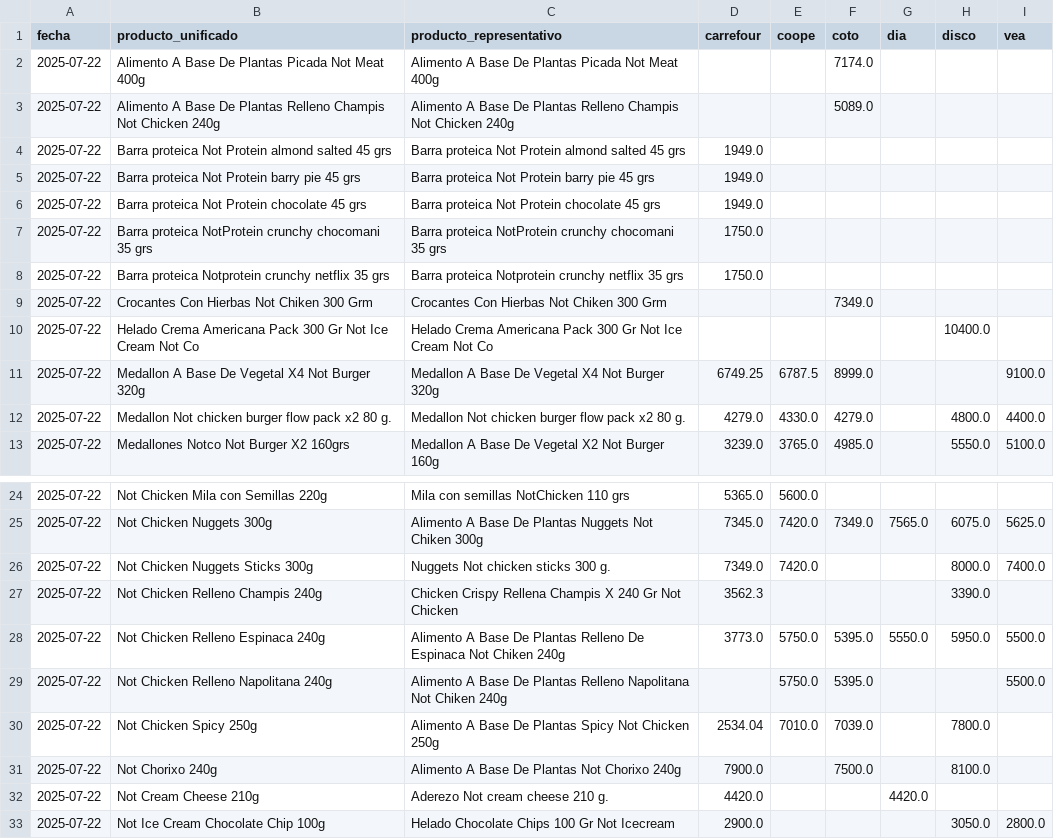
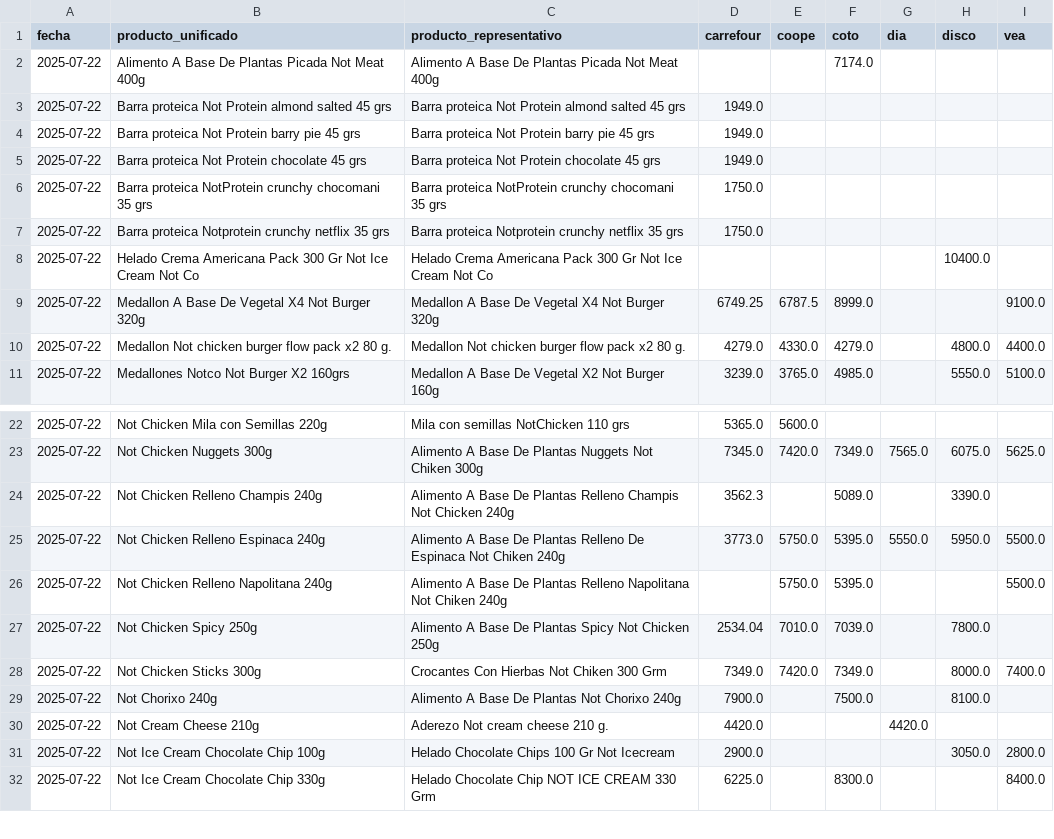
Before and after one commit to ASzklar/price-scraper, a CSV file: Data/Cleaned/productos_not_unificados_2025-07-22.csv, drawn as a sheet; only a part is shown, gaps mark what is left out; the shorter side is filled out with more unchanged rows.

Commit message:
Update product names

```diff
--- a/Data/Cleaned/productos_not_unificados_2025-07-22.csv
+++ b/Data/Cleaned/productos_not_unificados_2025-07-22.csv
@@ -2,3 +2,2 @@ fecha,producto_unificado,producto_representativo,carrefour,coope,coto,dia,disco,
 2025-07-22,Alimento A Base De Plantas Picada Not Meat 400g,Alimento A Base De Plantas Picada Not Meat 400g,,,7174.0,,,
-2025-07-22,Alimento A Base De Plantas Relleno Champis Not Chicken 240g,Alimento A Base De Plantas Relleno Champis Not Chicken 240g,,,5089.0,,,
 2025-07-22,Barra proteica Not Protein almond salted 45 grs,Barra proteica Not Protein almond salted 45 grs,1949.0,,,,,
@@ -8,3 +7,2 @@ fecha,producto_unificado,producto_representativo,carrefour,coope,coto,dia,disco,
 2025-07-22,Barra proteica Notprotein crunchy netflix 35 grs,Barra proteica Notprotein crunchy netflix 35 grs,1750.0,,,,,
-2025-07-22,Crocantes Con Hierbas Not Chiken 300 Grm,Crocantes Con Hierbas Not Chiken 300 Grm,,,7349.0,,,
 2025-07-22,Helado Crema Americana Pack 300 Gr Not Ice Cream Not Co,Helado Crema Americana Pack 300 Gr Not Ice Cream Not Co,,,,,10400.0,
@@ -25,4 +23,3 @@ fecha,producto_unificado,producto_representativo,carrefour,coope,coto,dia,disco,
 2025-07-22,Not Chicken Nuggets 300g,Alimento A Base De Plantas Nuggets Not Chiken 300g,7345.0,7420.0,7349.0,7565.0,6075.0,5625.0
-2025-07-22,Not Chicken Nuggets Sticks 300g,Nuggets Not chicken sticks 300 g.,7349.0,7420.0,,,8000.0,7400.0
-2025-07-22,Not Chicken Relleno Champis 240g,Chicken Crispy Rellena Champis X 240 Gr Not Chicken,3562.3,,,,3390.0,
+2025-07-22,Not Chicken Relleno Champis 240g,Alimento A Base De Plantas Relleno Champis Not Chicken 240g,3562.3,,5089.0,,3390.0,
 2025-07-22,Not Chicken Relleno Espinaca 240g,Alimento A Base De Plantas Relleno De Espinaca Not Chiken 240g,3773.0,5750.0,5395.0,5550.0,5950.0,5500.0
@@ -30,2 +27,3 @@ fecha,producto_unificado,producto_representativo,carrefour,coope,coto,dia,disco,
 2025-07-22,Not Chicken Spicy 250g,Alimento A Base De Plantas Spicy Not Chicken 250g,2534.04,7010.0,7039.0,,7800.0,
+2025-07-22,Not Chicken Sticks 300g,Crocantes Con Hierbas Not Chiken 300 Grm,7349.0,7420.0,7349.0,,8000.0,7400.0
 2025-07-22,Not Chorixo 240g,Alimento A Base De Plantas Not Chorixo 240g,7900.0,,7500.0,,8100.0,
```
Also changed, not shown: Data/Cleaned/productos_not_unificados_2025-07-23.csv, 1 other file.
